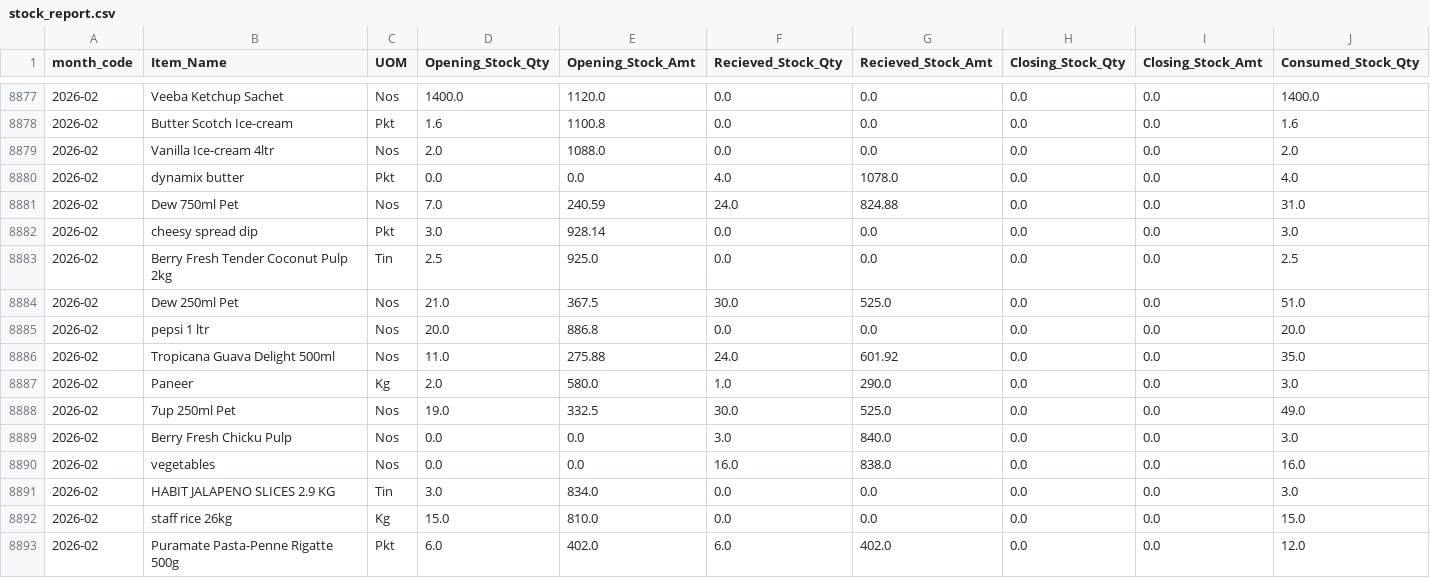
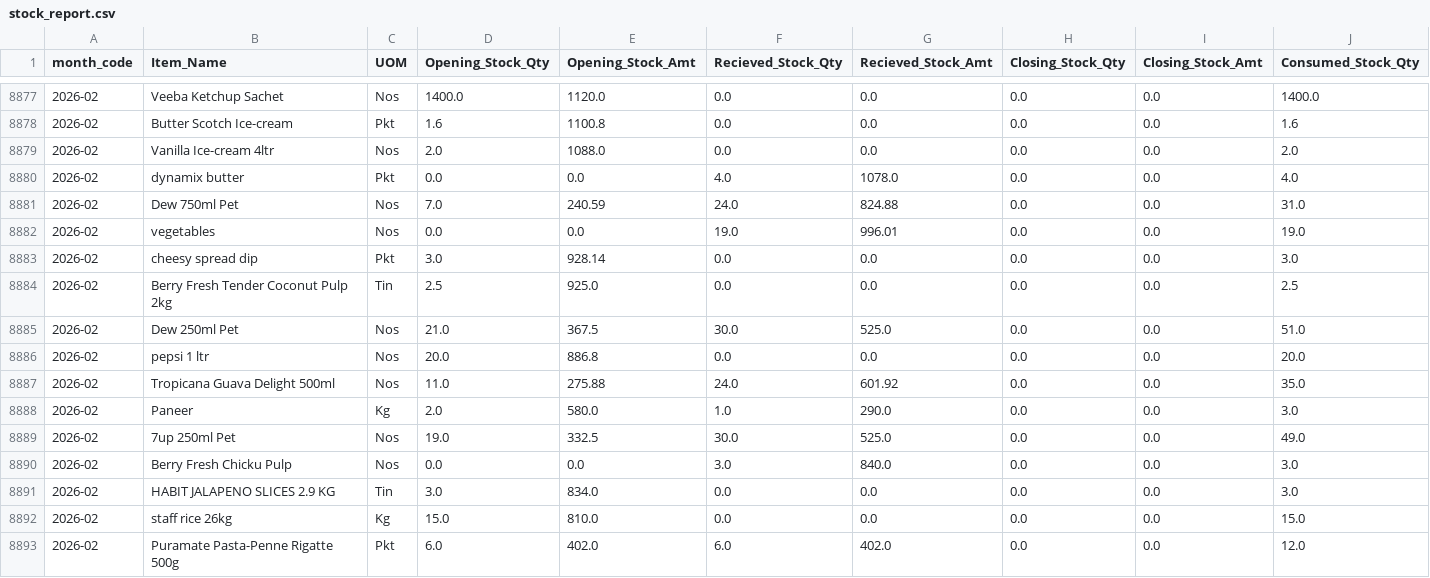
Before and after one commit to arjunotp/Dashboard, a CSV file: stock_report.csv, drawn as a sheet; only a part is shown, gaps mark what is left out; removed rows and columns are numbered as before the commit, all else as after; rows hold the shown columns only; the diff names each change by its address in the sheet, - before the commit and + after, or states it on an @@ line.

Commit message:
Upload CSV stock_report.csv

```diff
--- a/stock_report.csv
+++ b/stock_report.csv
+row 8882: 2026-02 | vegetables | Nos | 0.0 | 0.0 | 19.0 | 996.01 | 0.0 | 0.0 | 19.0
-row 8890: 2026-02 | vegetables | Nos | 0.0 | 0.0 | 16.0 | 838.0 | 0.0 | 0.0 | 16.0
```
